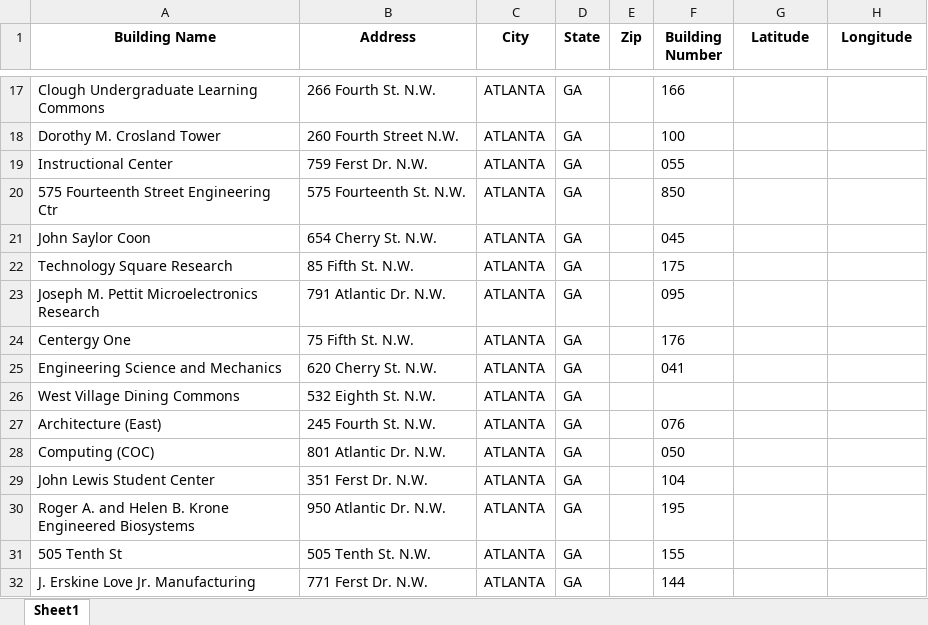
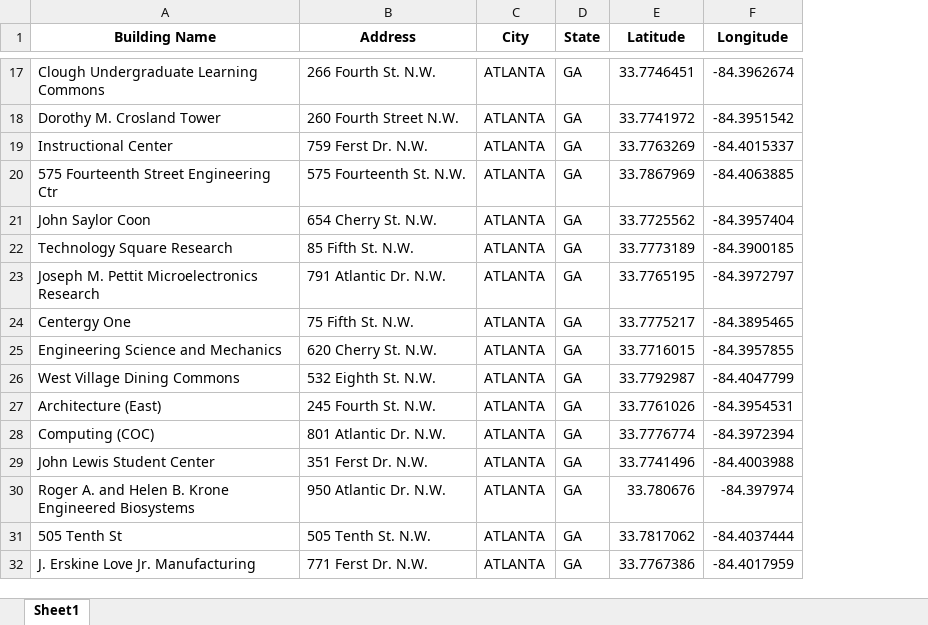
Before and after one commit to jonpan30062/newsaferoute, an Excel workbook: georgia_tech_buildings_with_dorms.xlsx, sheet Sheet1, drawn as a sheet; only a part is shown, gaps mark what is left out; values as stored, in another font and other column widths than the file's, no borders; removed rows and columns are numbered as before the commit, all else as after; the diff covers the shown part only; the diff names each change by its address in the sheet, - before the commit and + after, or states it on an @@ line.

Commit message:
Import all buildings from Excel file with coordinates
- Updated import_gt_buildings command to use coordinates from Excel file
- Added update_coordinates_from_excel command for updating existing buildings
- All 81 buildings from georgia_tech_buildings_with_dorms.xlsx are now searchable
- Buildings now use coordinates directly from Excel file instead of geocoding

```diff
--- a/georgia_tech_buildings_with_dorms.xlsx (sheet Sheet1)
+++ b/georgia_tech_buildings_with_dorms.xlsx (sheet Sheet1)
-column E (Zip), empty
-column F (Building Number), rows 17-32: 166 | 100 | 055 | 850 | 045 | 175 | 095 | 176 | 041 |  | 076 | 050 | 104 | 195 | 155 | 144
-E17 (Latitude): (empty)
+E17 (Latitude): 33.7746451
-F17 (Longitude): (empty)
+F17 (Longitude): -84.3962674
-E18 (Latitude): (empty)
+E18 (Latitude): 33.7741972
-F18 (Longitude): (empty)
+F18 (Longitude): -84.3951542
-E19 (Latitude): (empty)
+E19 (Latitude): 33.7763269
-F19 (Longitude): (empty)
+F19 (Longitude): -84.4015337
-E20 (Latitude): (empty)
+E20 (Latitude): 33.7867969
-F20 (Longitude): (empty)
+F20 (Longitude): -84.4063885
-E21 (Latitude): (empty)
+E21 (Latitude): 33.7725562
-F21 (Longitude): (empty)
+F21 (Longitude): -84.3957404
-E22 (Latitude): (empty)
+E22 (Latitude): 33.7773189
-F22 (Longitude): (empty)
+F22 (Longitude): -84.3900185
-E23 (Latitude): (empty)
+E23 (Latitude): 33.7765195
-F23 (Longitude): (empty)
+F23 (Longitude): -84.3972797
-E24 (Latitude): (empty)
+E24 (Latitude): 33.7775217
-F24 (Longitude): (empty)
+F24 (Longitude): -84.3895465
-E25 (Latitude): (empty)
+E25 (Latitude): 33.7716015
-F25 (Longitude): (empty)
+F25 (Longitude): -84.3957855
-E26 (Latitude): (empty)
+E26 (Latitude): 33.7792987
-F26 (Longitude): (empty)
+F26 (Longitude): -84.4047799
-E27 (Latitude): (empty)
+E27 (Latitude): 33.7761026
-F27 (Longitude): (empty)
+F27 (Longitude): -84.3954531
-E28 (Latitude): (empty)
+E28 (Latitude): 33.7776774
-F28 (Longitude): (empty)
+F28 (Longitude): -84.3972394
-E29 (Latitude): (empty)
+E29 (Latitude): 33.7741496
-F29 (Longitude): (empty)
+F29 (Longitude): -84.4003988
-E30 (Latitude): (empty)
+E30 (Latitude): 33.780676
-F30 (Longitude): (empty)
+F30 (Longitude): -84.397974
-E31 (Latitude): (empty)
+E31 (Latitude): 33.7817062
-F31 (Longitude): (empty)
+F31 (Longitude): -84.4037444
-E32 (Latitude): (empty)
+E32 (Latitude): 33.7767386
-F32 (Longitude): (empty)
+F32 (Longitude): -84.4017959
```
Also changed, not shown: 130 edited cells elsewhere in this sheet, 2 other files.
